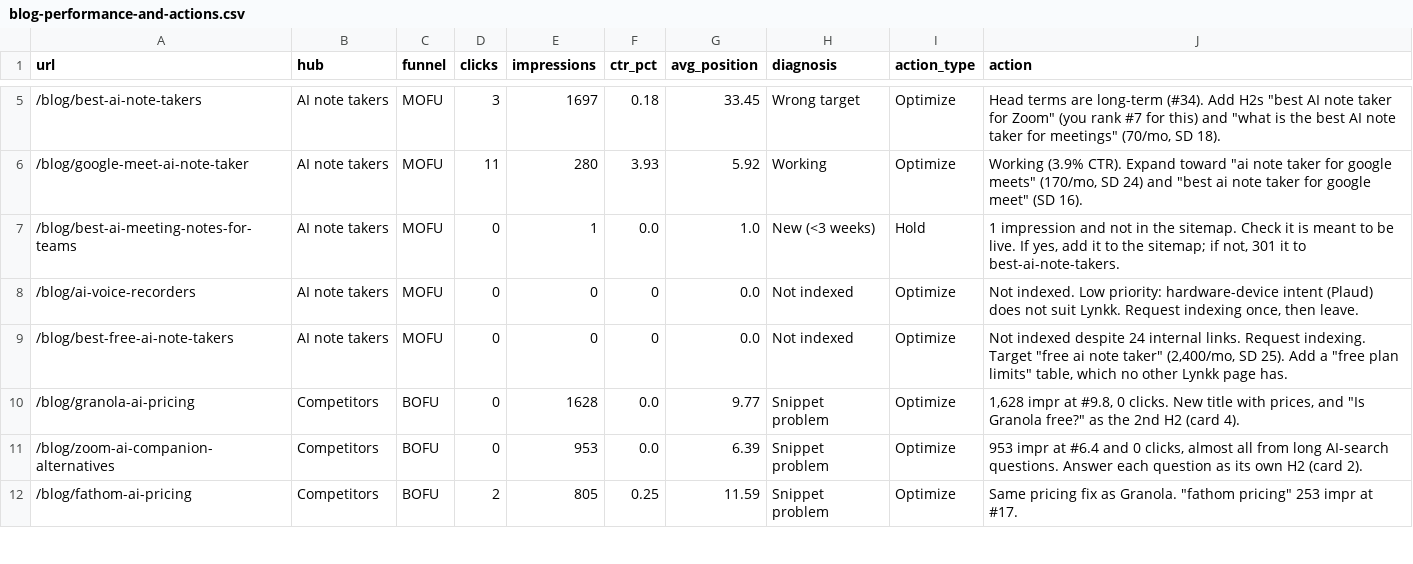
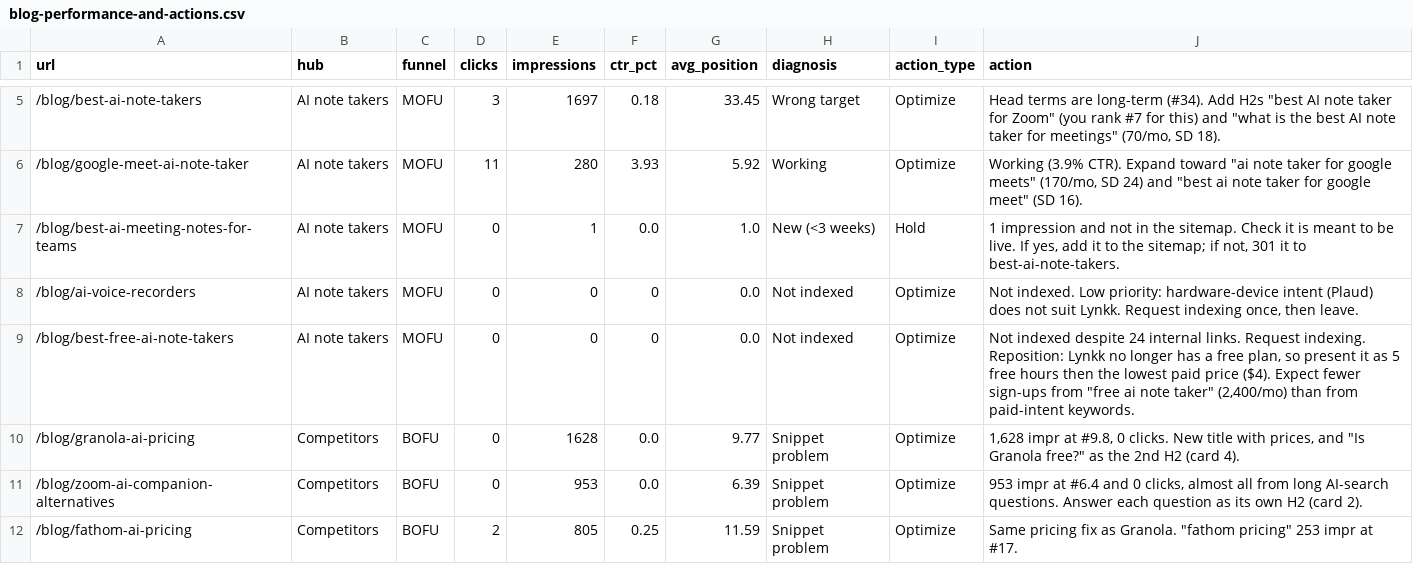
Before and after one commit to lynkkai/claude, a CSV file: seo/2026-11-gsc-deep-dive/blog-performance-and-actions.csv, drawn as a sheet; only a part is shown, gaps mark what is left out.

```diff
--- a/seo/2026-11-gsc-deep-dive/blog-performance-and-actions.csv
+++ b/seo/2026-11-gsc-deep-dive/blog-performance-and-actions.csv
@@ -8,3 +8,3 @@ url,hub,funnel,clicks,impressions,ctr_pct,avg_position,diagnosis,action_type,act
 /blog/ai-voice-recorders,AI note takers,MOFU,0,0,0,0.0,Not indexed,Optimize,"Not indexed. Low priority: hardware-device intent (Plaud) does not suit Lynkk. Request indexing once, then leave."
-/blog/best-free-ai-note-takers,AI note takers,MOFU,0,0,0,0.0,Not indexed,Optimize,"Not indexed despite 24 internal links. Request indexing. Target ""free ai note taker"" (2,400/mo, SD 25). Add a ""free plan limits"" table, which no other Lynkk page has."
+/blog/best-free-ai-note-takers,AI note takers,MOFU,0,0,0,0.0,Not indexed,Optimize,"Not indexed despite 24 internal links. Request indexing. Reposition: Lynkk no longer has a free plan, so present it as 5 free hours then the lowest paid price ($4). Expect fewer sign-ups from ""free ai note taker"" (2,400/mo) than from paid-intent keywords."
 /blog/granola-ai-pricing,Competitors,BOFU,0,1628,0.0,9.77,Snippet problem,Optimize,"1,628 impr at #9.8, 0 clicks. New title with prices, and ""Is Granola free?"" as the 2nd H2 (card 4)."
```
Also changed, not shown: seo/2026-11-gsc-deep-dive/mofu-keyword-plan.csv, seo/2026-11-keyword-structure-plan/keyword-plan.csv, 7 other files.
